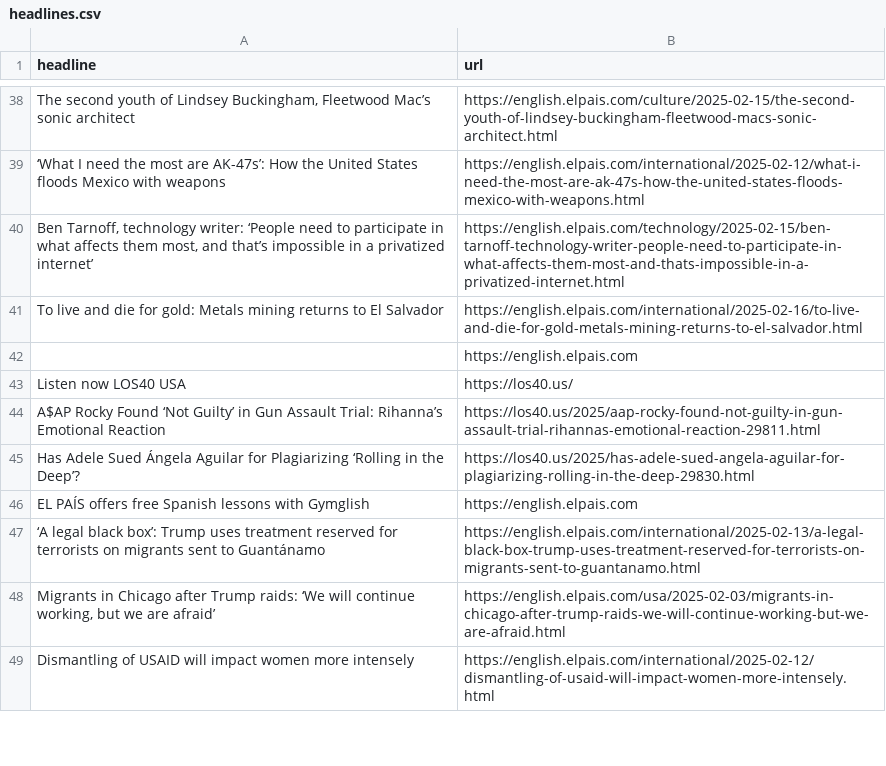
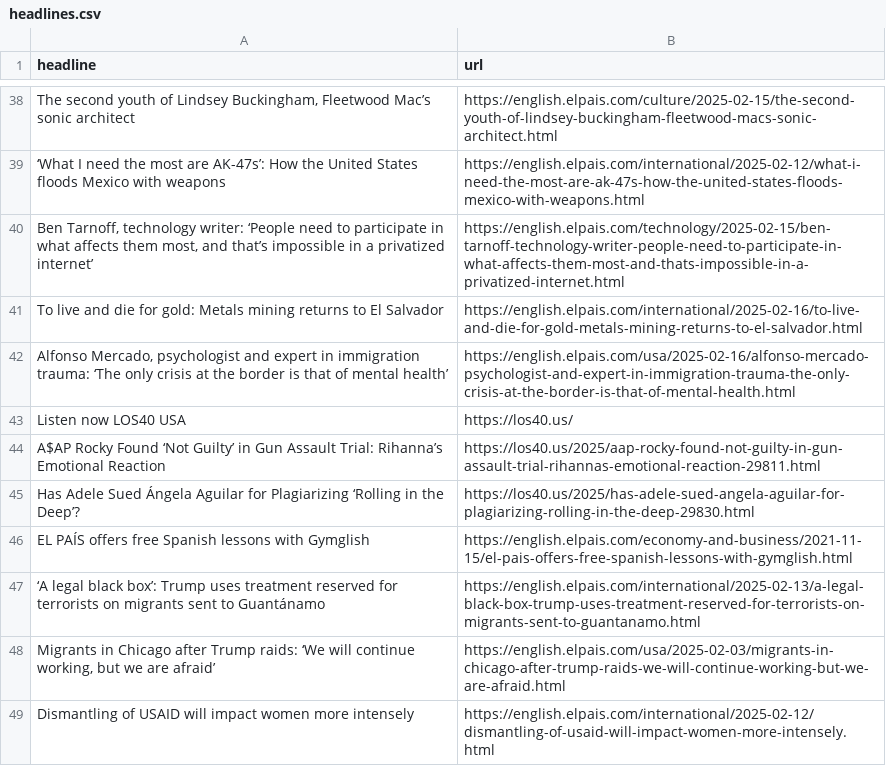
Before and after one commit to JSorrell99/el-pais-autoscraper, a CSV file: headlines.csv, drawn as a sheet; only a part is shown, gaps mark what is left out; removed rows and columns are numbered as before the commit, all else as after; the diff covers the shown part only; the diff names each change by its address in the sheet, - before the commit and + after, or states it on an @@ line.

```diff
--- a/headlines.csv
+++ b/headlines.csv
-row 42:  | https://english.elpais.com
+row 42: Alfonso Mercado, psychologist and expert in immigration trauma: ‘The only crisis at the border is that of mental health’ | https://english.elpais.com/usa/2025-02-16/alfonso-mercado-psychologist-and-expert-in-immigration-trauma-the-only-crisis-at-the-border-is-that-of-mental-health.html
-B46 (url): https://english.elpais.com
+B46 (url): https://english.elpais.com/economy-and-business/2021-11-15/el-pais-offers-free-spanish-lessons-with-gymglish.html
```
Also changed, not shown: 5 added rows, 5 removed rows and 1 edited cell elsewhere in this file.
